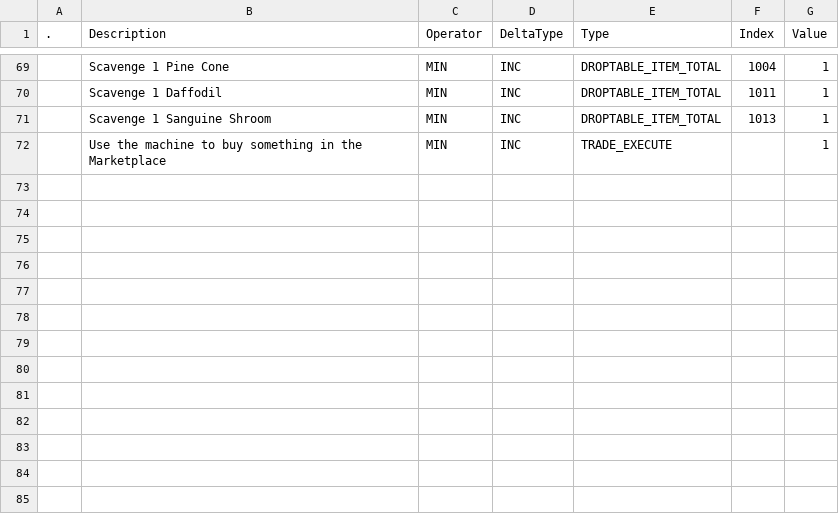
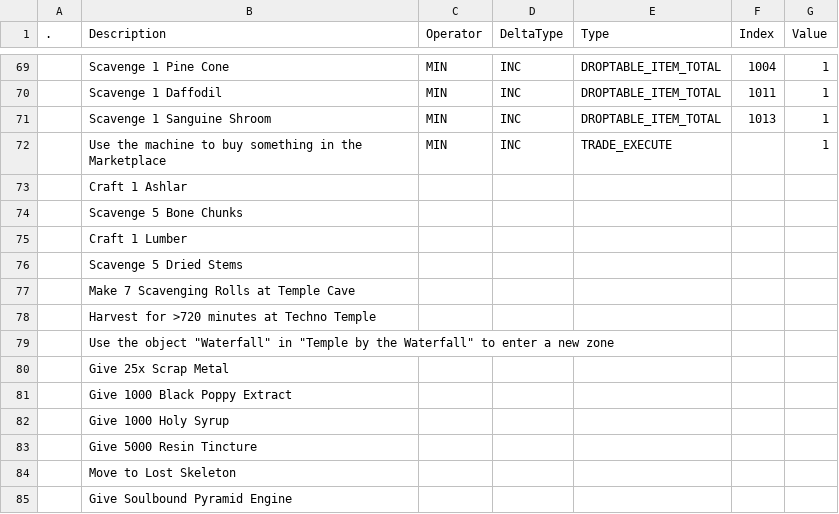
Before and after one commit to kanyaveral/kamigotchi, a CSV file: packages/contracts/deployment/world/data/quests/objectives.csv, drawn as a sheet; only a part is shown, gaps mark what is left out; the diff names each change by its address in the sheet, - before the commit and + after, or states it on an @@ line.

```diff
--- a/packages/contracts/deployment/world/data/quests/objectives.csv
+++ b/packages/contracts/deployment/world/data/quests/objectives.csv
+row 73:  | Craft 1 Ashlar
+row 74:  | Scavenge 5 Bone Chunks
+row 75:  | Craft 1 Lumber
+row 76:  | Scavenge 5 Dried Stems
+row 77:  | Make 7 Scavenging Rolls at Temple Cave
+row 78:  | Harvest for >720 minutes at Techno Temple
+row 79:  | Use the object "Waterfall" in "Temple by the Waterfall" to enter a new zone
+row 80:  | Give 25x Scrap Metal
+row 81:  | Give 1000 Black Poppy Extract
+row 82:  | Give 1000 Holy Syrup
+row 83:  | Give 5000 Resin Tincture
+row 84:  | Move to Lost Skeleton
+row 85:  | Give Soulbound Pyramid Engine
```
Also changed, not shown: packages/contracts/deployment/world/data/quests/quests.csv, packages/contracts/deployment/world/data/quests/requirements.csv, 2 other files.
